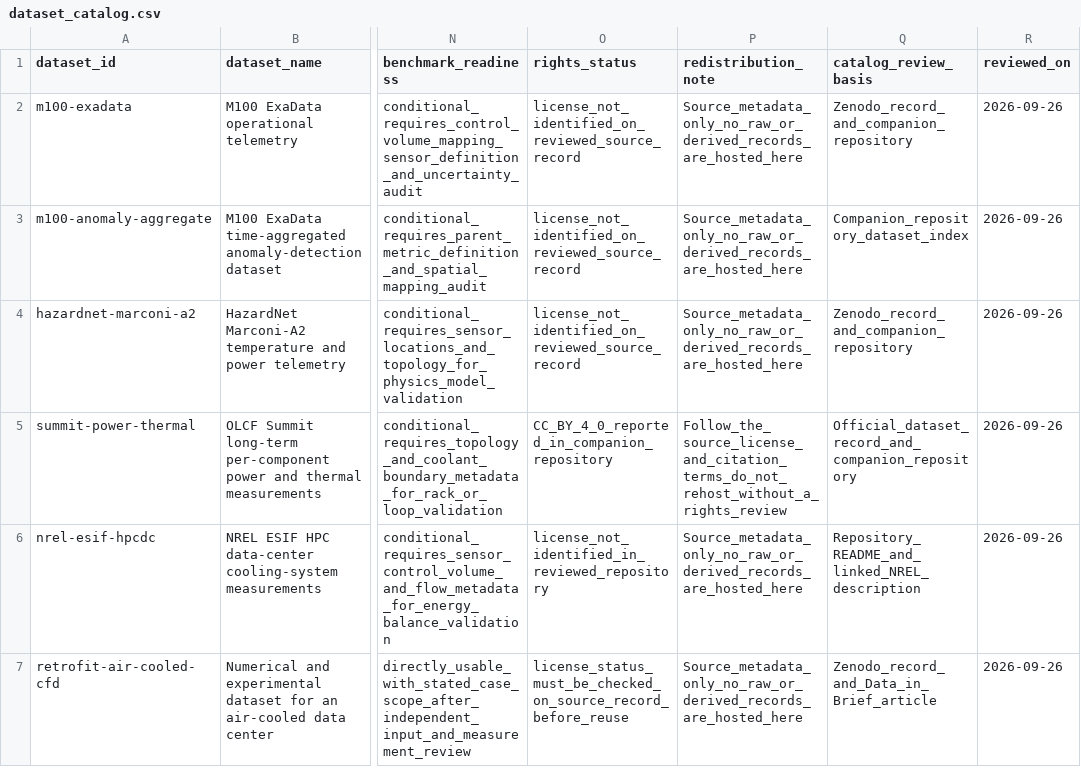
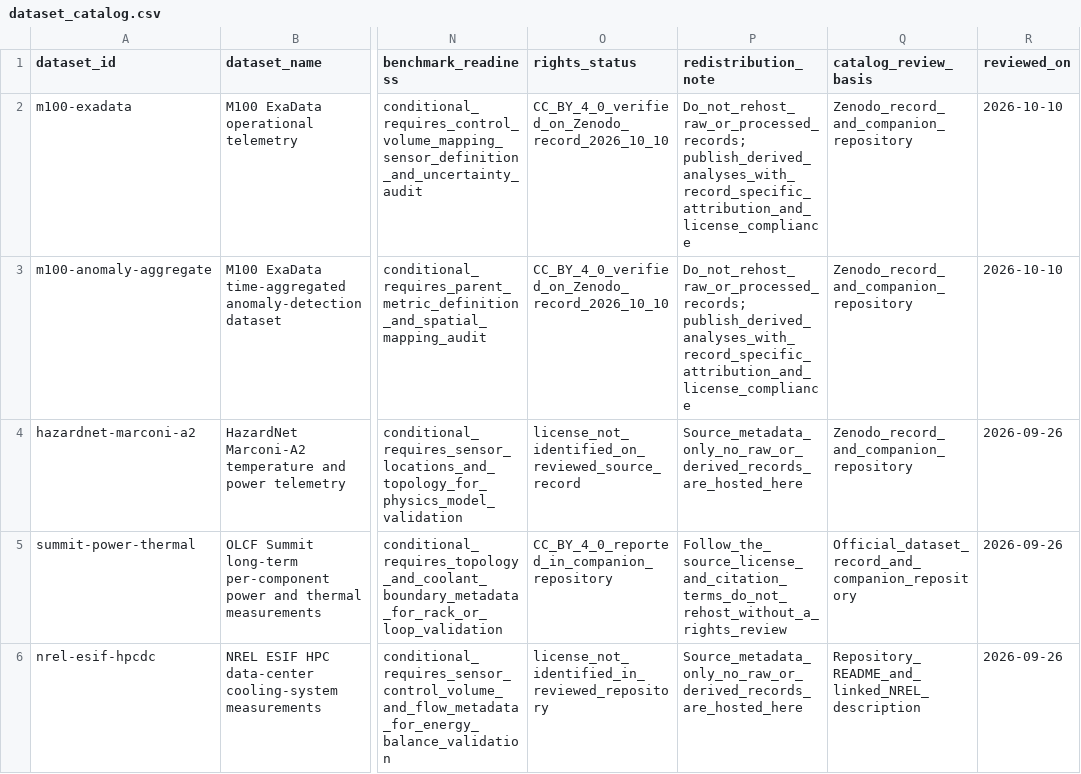
Before and after one commit to UARK-NED3/Data-Center-Cooling-Research-Tools, a CSV file: data/dataset_catalog.csv, drawn as a sheet; only a part is shown, gaps mark what is left out; the shorter side is filled out with more unchanged rows; the diff names each change by its address in the sheet, - before the commit and + after, or states it on an @@ line.

```diff
--- a/data/dataset_catalog.csv
+++ b/data/dataset_catalog.csv
-O2:O3 (rights_status): license_not_identified_on_reviewed_source_record
+O2:O3 (rights_status): CC_BY_4_0_verified_on_Zenodo_record_2026_10_10
-P2:P3 (redistribution_note): Source_metadata_only_no_raw_or_derived_records_are_hosted_here
+P2:P3 (redistribution_note): Do_not_rehost_raw_or_processed_records; publish_derived_analyses_with_record_specific_attribution_and_license_compliance
-R2:R3 (reviewed_on): 2026-09-26
+R2:R3 (reviewed_on): 2026-10-10
-Q3 (catalog_review_basis): Companion_repository_dataset_index
+Q3 (catalog_review_basis): Zenodo_record_and_companion_repository
```
Also changed, not shown: 3 other files.
